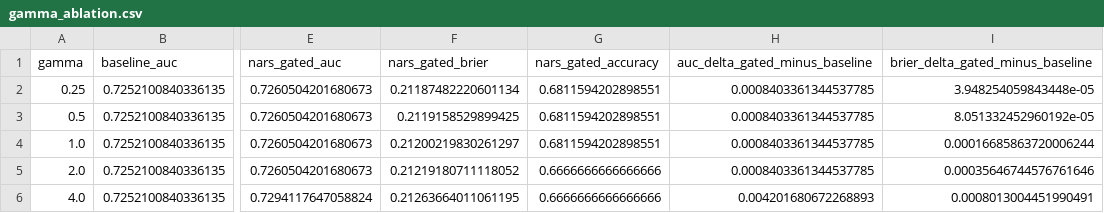
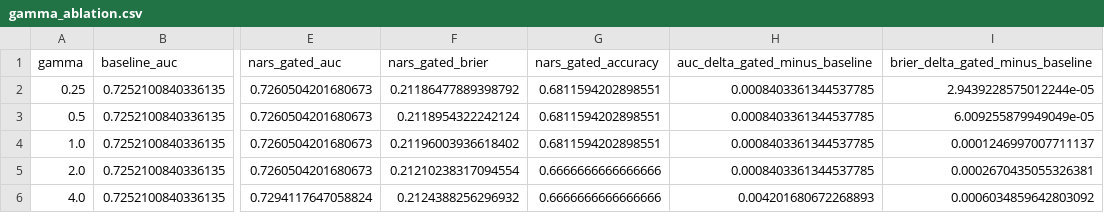
Before and after one commit to ArjunCodess/NGTA, a CSV file: results/metrics/gamma_ablation.csv, drawn as a sheet; only a part is shown, gaps mark what is left out; the diff names each change by its address in the sheet, - before the commit and + after, or states it on an @@ line.

Commit message:
update results

```diff
--- a/results/metrics/gamma_ablation.csv
+++ b/results/metrics/gamma_ablation.csv
-F2 (nars_gated_brier): 0.21187482220601134
+F2 (nars_gated_brier): 0.21186477889398792
-I2 (brier_delta_gated_minus_baseline): 3.948254059843448e-05
+I2 (brier_delta_gated_minus_baseline): 2.9439228575012244e-05
-F3 (nars_gated_brier): 0.2119158529899425
+F3 (nars_gated_brier): 0.2118954322242124
-I3 (brier_delta_gated_minus_baseline): 8.051332452960192e-05
+I3 (brier_delta_gated_minus_baseline): 6.009255879949049e-05
-F4 (nars_gated_brier): 0.21200219830261297
+F4 (nars_gated_brier): 0.21196003936618402
-I4 (brier_delta_gated_minus_baseline): 0.00016685863720006244
+I4 (brier_delta_gated_minus_baseline): 0.0001246997007711137
-F5 (nars_gated_brier): 0.21219180711118052
+F5 (nars_gated_brier): 0.21210238317094554
-I5 (brier_delta_gated_minus_baseline): 0.00035646744576761646
+I5 (brier_delta_gated_minus_baseline): 0.0002670435055326381
-F6 (nars_gated_brier): 0.21263664011061195
+F6 (nars_gated_brier): 0.2124388256296932
-I6 (brier_delta_gated_minus_baseline): 0.0008013004451990491
+I6 (brier_delta_gated_minus_baseline): 0.0006034859642803092
```
Also changed, not shown: results/metrics/calibration_reliability.csv, results/metrics/decision_curve.csv, 5 other files.
